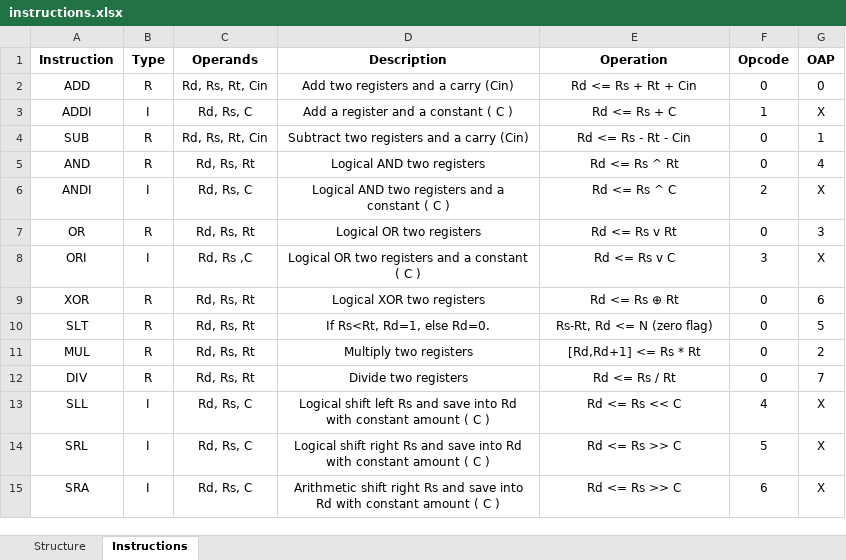
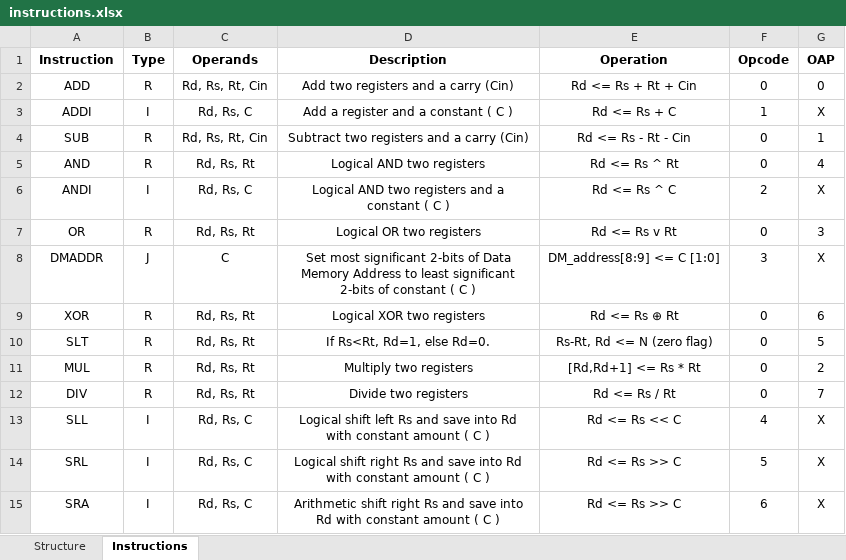
Before and after one commit to METU-NCC-Computer-Architecture/documents, an Excel workbook: instructions.xlsx, sheet Instructions, drawn as a sheet; only a part is shown; values as stored, in another font and other column widths than the file's, no borders; table styles not drawn; removed rows and columns are numbered as before the commit, all else as after; the diff names each change by its address in the sheet, - before the commit and + after, or states it on an @@ line.

```diff
--- a/instructions.xlsx (sheet Instructions)
+++ b/instructions.xlsx (sheet Instructions)
-row 8: ORI | I | Rd, Rs ,C | Logical OR two registers and a constant ( C ) | Rd <= Rs v C | 3 | X
+row 8: DMADDR | J | C | Set most significant 2-bits of Data Memory Address to least significant 2-bits of constant ( C ) | DM_address[8:9] <= C [1:0] | 3 | X
```
Also changed, not shown: 6 other files.
